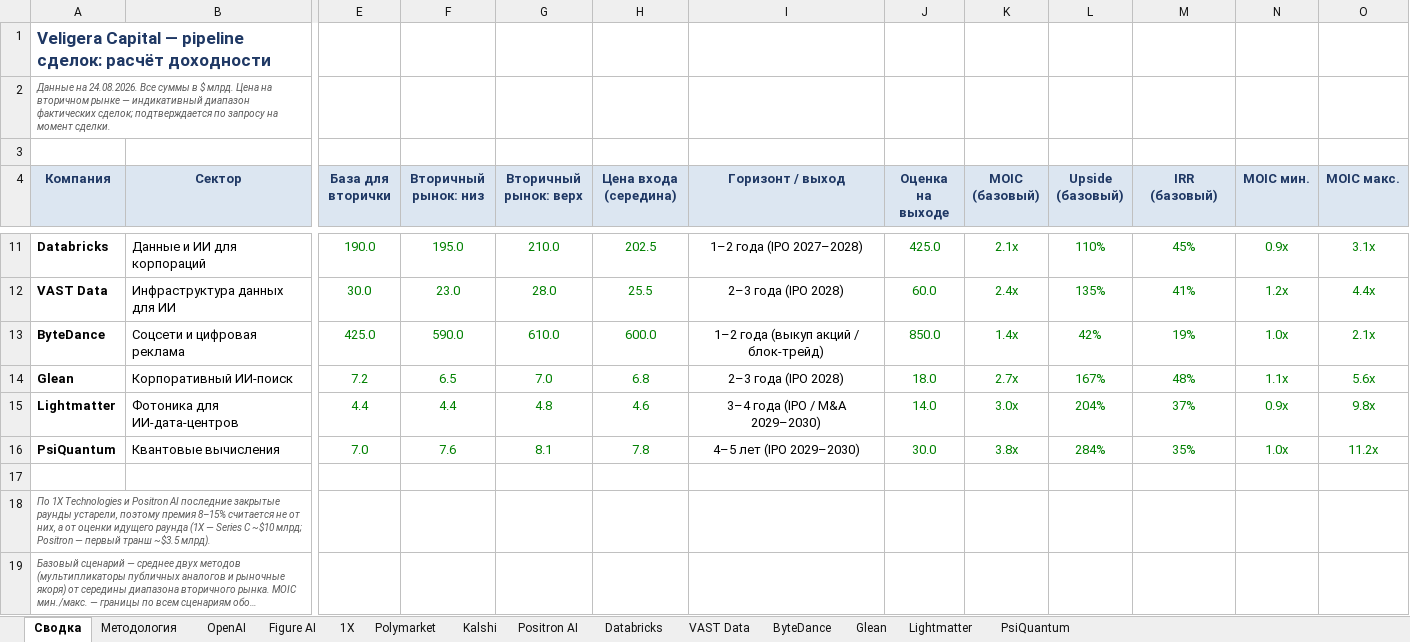
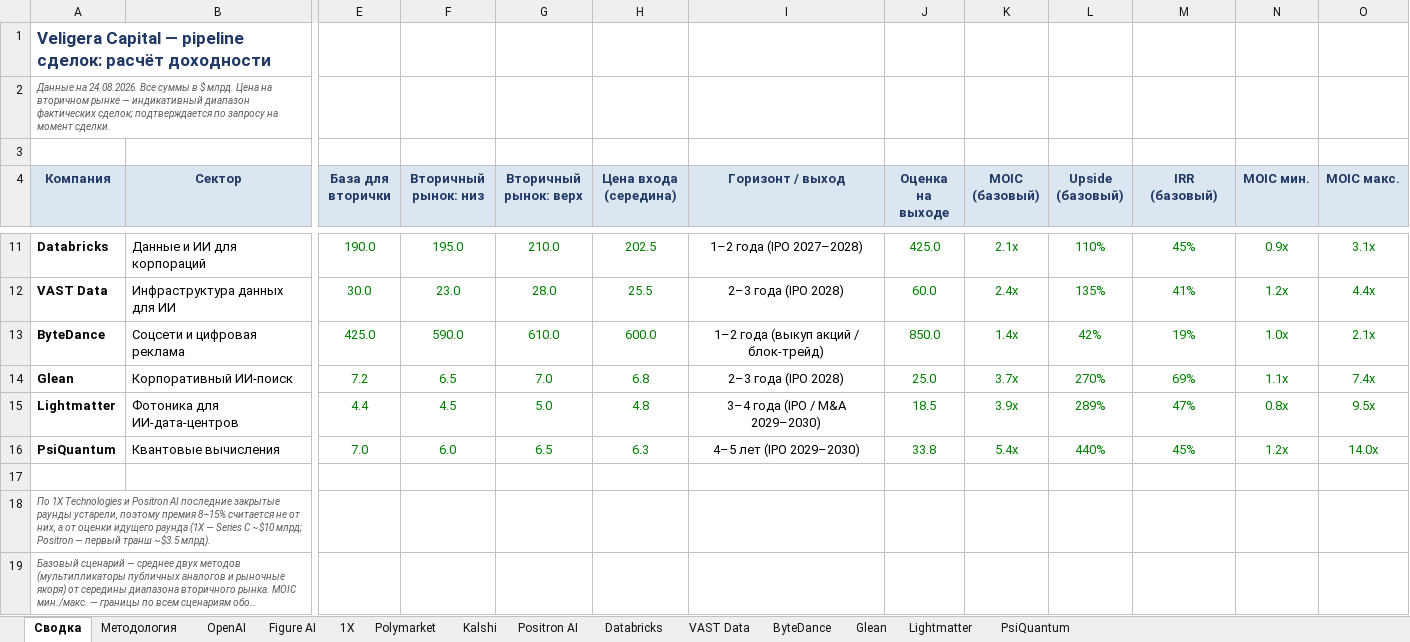
Before and after one commit to Tashamet/my-first-blog, an Excel workbook: investment-pipeline/Veligera_Pipeline_Upside_Model.xlsx, sheet Сводка, drawn as a sheet; only a part is shown, gaps mark what is left out; long unchanged cells end in …; values as stored, in another font and other column widths than the file's, no borders; the diff names each change by its address in the sheet, - before the commit and + after, or states it on an @@ line.

```diff
--- a/investment-pipeline/Veligera_Pipeline_Upside_Model.xlsx (sheet Сводка)
+++ b/investment-pipeline/Veligera_Pipeline_Upside_Model.xlsx (sheet Сводка)
-J14 (Оценка на выходе): 18.0
+J14 (Оценка на выходе): 25.0
-K14 (MOIC (базовый)): 2.7x
+K14 (MOIC (базовый)): 3.7x
-L14 (Upside (базовый)): 167%
+L14 (Upside (базовый)): 270%
-M14 (IRR (базовый)): 48%
+M14 (IRR (базовый)): 69%
-O14 (MOIC макс.): 5.6x
+O14 (MOIC макс.): 7.4x
-F15 (Вторичный рынок: низ): 4.4
+F15 (Вторичный рынок: низ): 4.5
-G15 (Вторичный рынок: верх): 4.8
+G15 (Вторичный рынок: верх): 5.0
-H15 (Цена входа (середина)): 4.6
+H15 (Цена входа (середина)): 4.8
-J15 (Оценка на выходе): 14.0
+J15 (Оценка на выходе): 18.5
-K15 (MOIC (базовый)): 3.0x
+K15 (MOIC (базовый)): 3.9x
-L15 (Upside (базовый)): 204%
+L15 (Upside (базовый)): 289%
-M15 (IRR (базовый)): 37%
+M15 (IRR (базовый)): 47%
-N15 (MOIC мин.): 0.9x
+N15 (MOIC мин.): 0.8x
-O15 (MOIC макс.): 9.8x
+O15 (MOIC макс.): 9.5x
-F16 (Вторичный рынок: низ): 7.6
+F16 (Вторичный рынок: низ): 6.0
-G16 (Вторичный рынок: верх): 8.1
+G16 (Вторичный рынок: верх): 6.5
-H16 (Цена входа (середина)): 7.8
+H16 (Цена входа (середина)): 6.3
-J16 (Оценка на выходе): 30.0
+J16 (Оценка на выходе): 33.8
-K16 (MOIC (базовый)): 3.8x
+K16 (MOIC (базовый)): 5.4x
-L16 (Upside (базовый)): 284%
+L16 (Upside (базовый)): 440%
-M16 (IRR (базовый)): 35%
+M16 (IRR (базовый)): 45%
-N16 (MOIC мин.): 1.0x
+N16 (MOIC мин.): 1.2x
-O16 (MOIC макс.): 11.2x
+O16 (MOIC макс.): 14.0x
```
Also changed, not shown: sheet PsiQuantum, sheet Lightmatter, sheet Glean, 2 other files.
